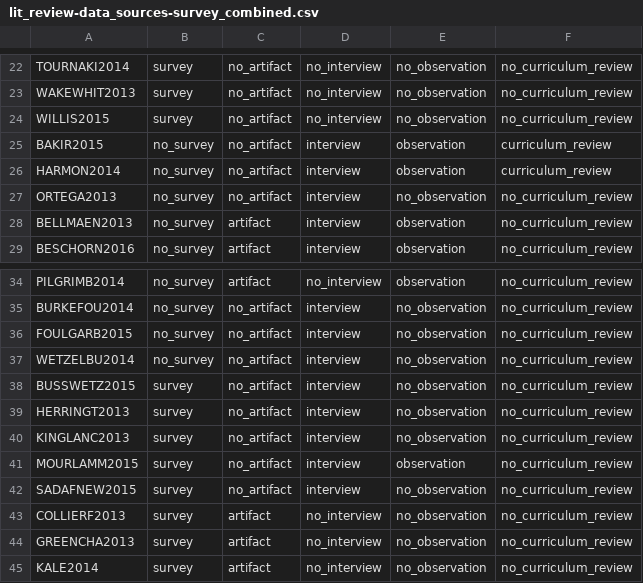
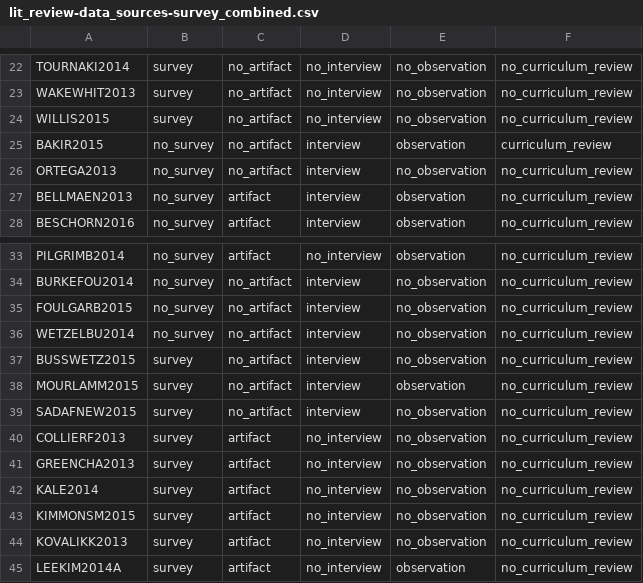
Before and after one commit to jeremyfprice/litreview, a CSV file: data/lit_review-data_sources-survey_combined.csv, drawn as a sheet; only a part is shown, gaps mark what is left out; the shorter side is filled out with more unchanged rows; the diff names each change by its address in the sheet, - before the commit and + after, or states it on an @@ line.

```diff
--- a/data/lit_review-data_sources-survey_combined.csv
+++ b/data/lit_review-data_sources-survey_combined.csv
-row 26: HARMON2014 | no_survey | no_artifact | interview | observation | curriculum_review
-row 39: HERRINGT2013 | survey | no_artifact | interview | no_observation | no_curriculum_review
-row 40: KINGLANC2013 | survey | no_artifact | interview | no_observation | no_curriculum_review
```
Also changed, not shown: data/lit_review-descriptors-pairs-el.csv, data/raw_descriptions.csv, 21 other files.
